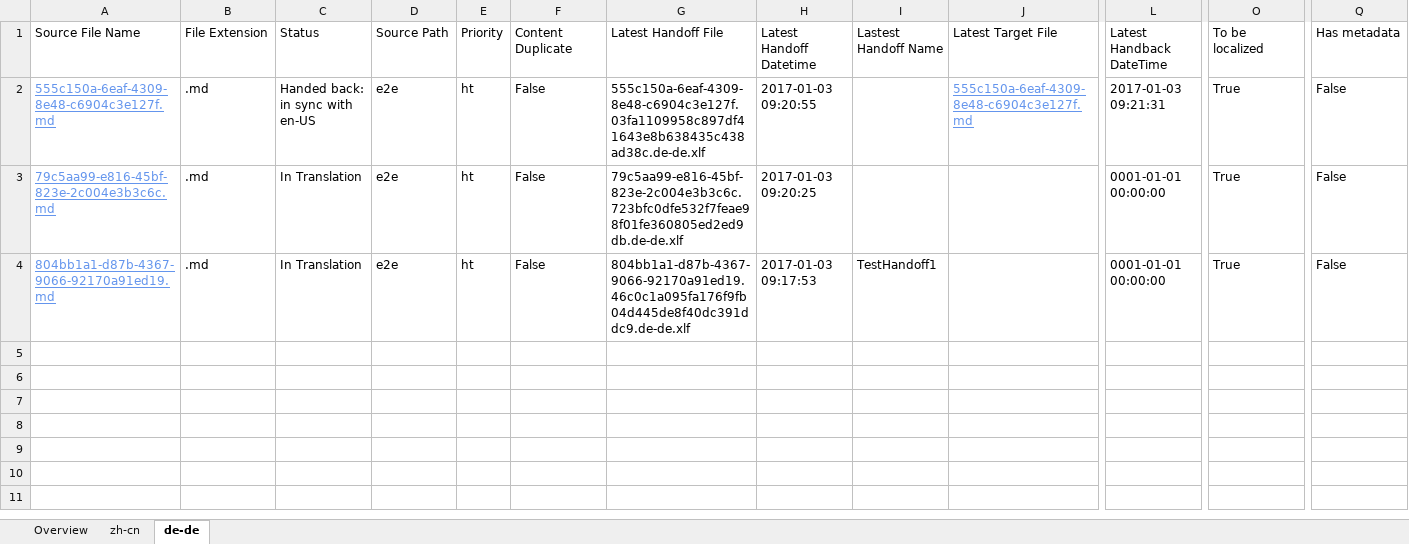
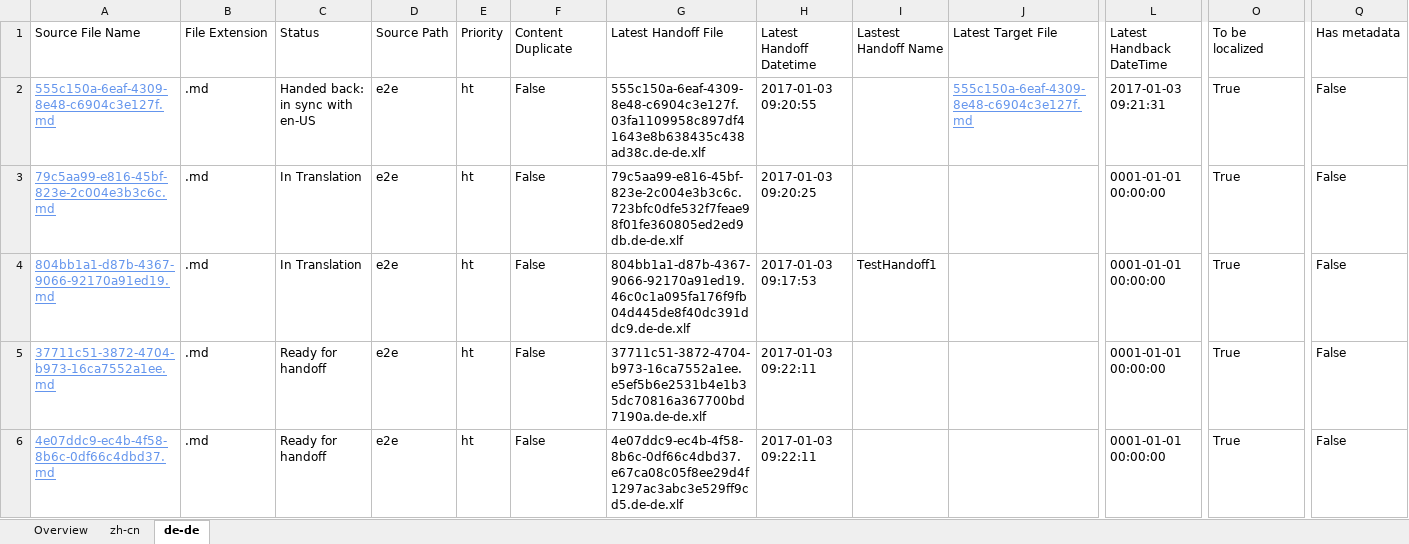
Before and after one commit to OpenLocalizationTestOrg/ol-test1-handback, an Excel workbook: ol-handback/OpenLocalizationTestOrg/ol-test1/ci/localization-status.xlsx, sheet de-de, drawn as a sheet; only a part is shown, gaps mark what is left out; values as stored, in another font and other column widths than the file's, no borders; table styles not drawn; rows hold the shown columns only; the diff names each change by its address in the sheet, - before the commit and + after, or states it on an @@ line.

Commit message:
Generate Report for Handoff

```diff
--- a/ol-handback/OpenLocalizationTestOrg/ol-test1/ci/localization-status.xlsx (sheet de-de)
+++ b/ol-handback/OpenLocalizationTestOrg/ol-test1/ci/localization-status.xlsx (sheet de-de)
+row 5: 37711c51-3872-4704-b973-16ca7552a1ee.md | .md | Ready for handoff | e2e | ht | False | 37711c51-3872-4704-b973-16ca7552a1ee.e5ef5b6e2531b4e1b35dc70816a367700bd7190a.de-de.xlf | 2017-01-03 09:22:11 |  |  | 0001-01-01 00:00:00 | True | False
+row 6: 4e07ddc9-ec4b-4f58-8b6c-0df66c4dbd37.md | .md | Ready for handoff | e2e | ht | False | 4e07ddc9-ec4b-4f58-8b6c-0df66c4dbd37.e67ca08c05f8ee29d4f1297ac3abc3e529ff9cd5.de-de.xlf | 2017-01-03 09:22:11 |  |  | 0001-01-01 00:00:00 | True | False
```
Also changed, not shown: sheet zh-cn, sheet Overview.
